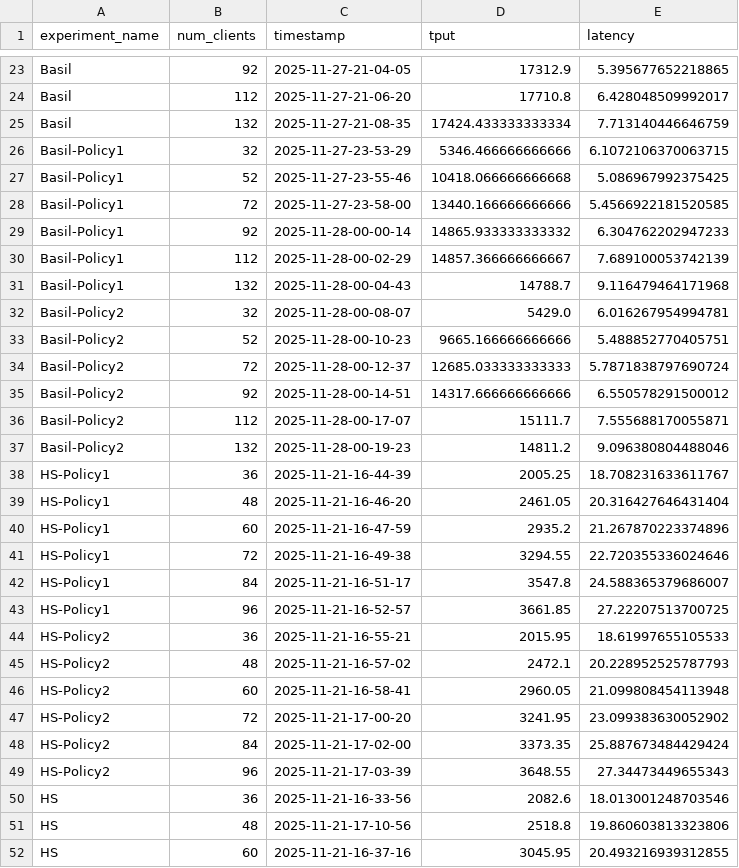
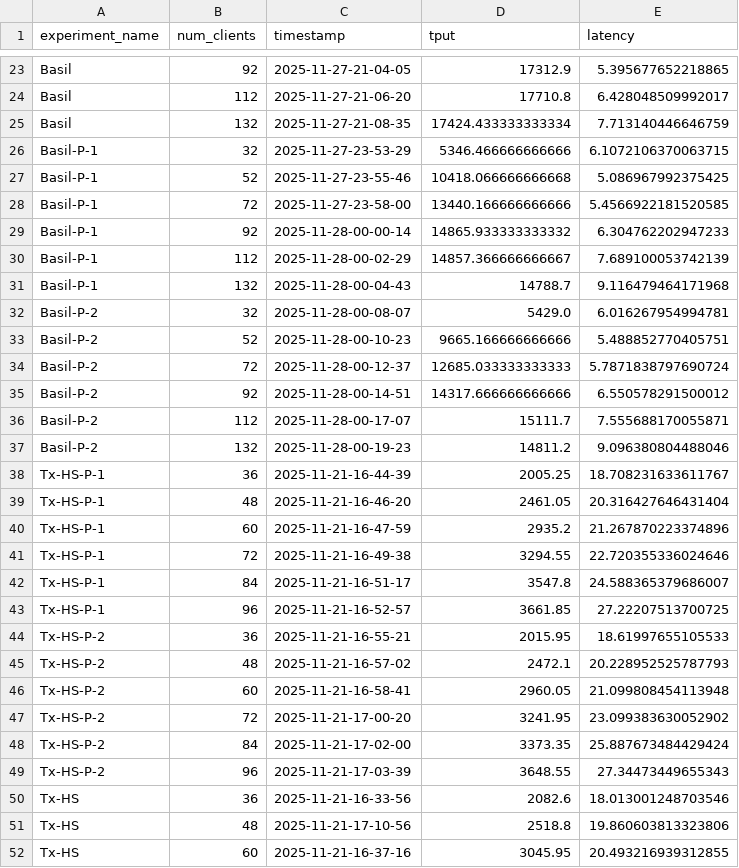
Before and after one commit to ATLi2001/Sintr-Artifact, a CSV file: experiment-results/1-Workloads/Smallbank/Combined/smallbank_updated.csv, drawn as a sheet; only a part is shown, gaps mark what is left out; the diff covers the shown part only.

```diff
--- a/experiment-results/1-Workloads/Smallbank/Combined/smallbank_updated.csv
+++ b/experiment-results/1-Workloads/Smallbank/Combined/smallbank_updated.csv
@@ -25,28 +25,28 @@ Basil,112,2025-11-27-21-06-20,17710.8,6.428048509992017
 Basil,132,2025-11-27-21-08-35,17424.433333333334,7.713140446646759
-Basil-Policy1,32,2025-11-27-23-53-29,5346.466666666666,6.1072106370063715
-Basil-Policy1,52,2025-11-27-23-55-46,10418.066666666668,5.086967992375425
-Basil-Policy1,72,2025-11-27-23-58-00,13440.166666666666,5.4566922181520585
-Basil-Policy1,92,2025-11-28-00-00-14,14865.933333333332,6.304762202947233
-Basil-Policy1,112,2025-11-28-00-02-29,14857.366666666667,7.689100053742139
-Basil-Policy1,132,2025-11-28-00-04-43,14788.7,9.116479464171968
-Basil-Policy2,32,2025-11-28-00-08-07,5429.0,6.016267954994781
-Basil-Policy2,52,2025-11-28-00-10-23,9665.166666666666,5.488852770405751
-Basil-Policy2,72,2025-11-28-00-12-37,12685.033333333333,5.7871838797690724
-Basil-Policy2,92,2025-11-28-00-14-51,14317.666666666666,6.550578291500012
-Basil-Policy2,112,2025-11-28-00-17-07,15111.7,7.555688170055871
-Basil-Policy2,132,2025-11-28-00-19-23,14811.2,9.096380804488046
-HS-Policy1,36,2025-11-21-16-44-39,2005.25,18.708231633611767
-HS-Policy1,48,2025-11-21-16-46-20,2461.05,20.316427646431404
-HS-Policy1,60,2025-11-21-16-47-59,2935.2,21.267870223374896
-HS-Policy1,72,2025-11-21-16-49-38,3294.55,22.720355336024646
-HS-Policy1,84,2025-11-21-16-51-17,3547.8,24.588365379686007
-HS-Policy1,96,2025-11-21-16-52-57,3661.85,27.22207513700725
-HS-Policy2,36,2025-11-21-16-55-21,2015.95,18.61997655105533
-HS-Policy2,48,2025-11-21-16-57-02,2472.1,20.228952525787793
-HS-Policy2,60,2025-11-21-16-58-41,2960.05,21.099808454113948
-HS-Policy2,72,2025-11-21-17-00-20,3241.95,23.099383630052902
-HS-Policy2,84,2025-11-21-17-02-00,3373.35,25.887673484429424
-HS-Policy2,96,2025-11-21-17-03-39,3648.55,27.34473449655343
-HS,36,2025-11-21-16-33-56,2082.6,18.013001248703546
-HS,48,2025-11-21-17-10-56,2518.8,19.860603813323806
-HS,60,2025-11-21-16-37-16,3045.95,20.493216939312855
+Basil-P-1,32,2025-11-27-23-53-29,5346.466666666666,6.1072106370063715
+Basil-P-1,52,2025-11-27-23-55-46,10418.066666666668,5.086967992375425
+Basil-P-1,72,2025-11-27-23-58-00,13440.166666666666,5.4566922181520585
+Basil-P-1,92,2025-11-28-00-00-14,14865.933333333332,6.304762202947233
+Basil-P-1,112,2025-11-28-00-02-29,14857.366666666667,7.689100053742139
+Basil-P-1,132,2025-11-28-00-04-43,14788.7,9.116479464171968
+Basil-P-2,32,2025-11-28-00-08-07,5429.0,6.016267954994781
+Basil-P-2,52,2025-11-28-00-10-23,9665.166666666666,5.488852770405751
+Basil-P-2,72,2025-11-28-00-12-37,12685.033333333333,5.7871838797690724
+Basil-P-2,92,2025-11-28-00-14-51,14317.666666666666,6.550578291500012
+Basil-P-2,112,2025-11-28-00-17-07,15111.7,7.555688170055871
+Basil-P-2,132,2025-11-28-00-19-23,14811.2,9.096380804488046
+Tx-HS-P-1,36,2025-11-21-16-44-39,2005.25,18.708231633611767
+Tx-HS-P-1,48,2025-11-21-16-46-20,2461.05,20.316427646431404
+Tx-HS-P-1,60,2025-11-21-16-47-59,2935.2,21.267870223374896
+Tx-HS-P-1,72,2025-11-21-16-49-38,3294.55,22.720355336024646
+Tx-HS-P-1,84,2025-11-21-16-51-17,3547.8,24.588365379686007
+Tx-HS-P-1,96,2025-11-21-16-52-57,3661.85,27.22207513700725
+Tx-HS-P-2,36,2025-11-21-16-55-21,2015.95,18.61997655105533
+Tx-HS-P-2,48,2025-11-21-16-57-02,2472.1,20.228952525787793
+Tx-HS-P-2,60,2025-11-21-16-58-41,2960.05,21.099808454113948
+Tx-HS-P-2,72,2025-11-21-17-00-20,3241.95,23.099383630052902
+Tx-HS-P-2,84,2025-11-21-17-02-00,3373.35,25.887673484429424
+Tx-HS-P-2,96,2025-11-21-17-03-39,3648.55,27.34473449655343
+Tx-HS,36,2025-11-21-16-33-56,2082.6,18.013001248703546
+Tx-HS,48,2025-11-21-17-10-56,2518.8,19.860603813323806
+Tx-HS,60,2025-11-21-16-37-16,3045.95,20.493216939312855
```
Also changed, not shown: 21 edited cells elsewhere in this file, experiment-results/1-Workloads/Seats/Combined/seats-combined.csv, experiment-results/1-Workloads/TPCC-SQL/Combined/tpcc-sql-combined.csv, 29 other files.
